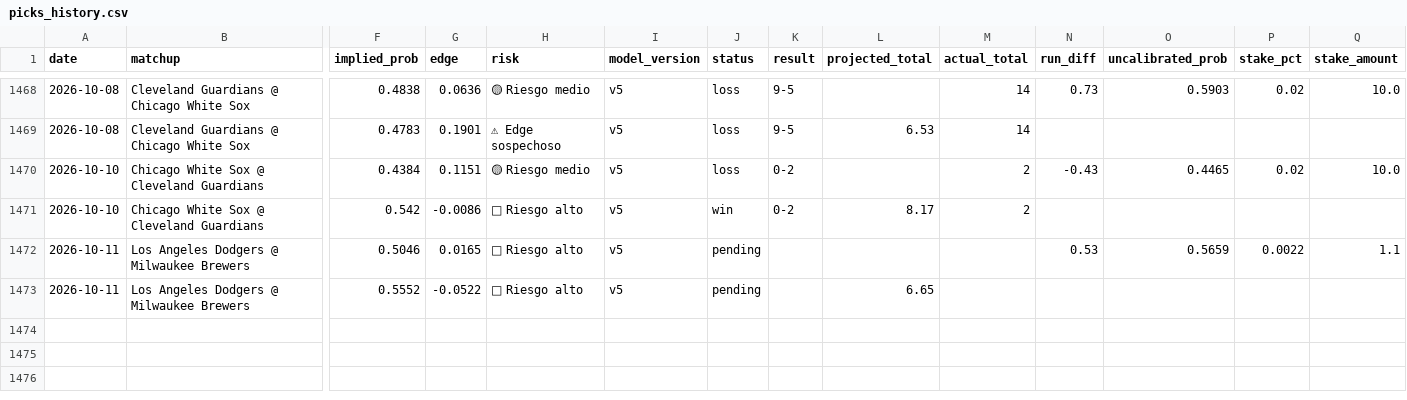
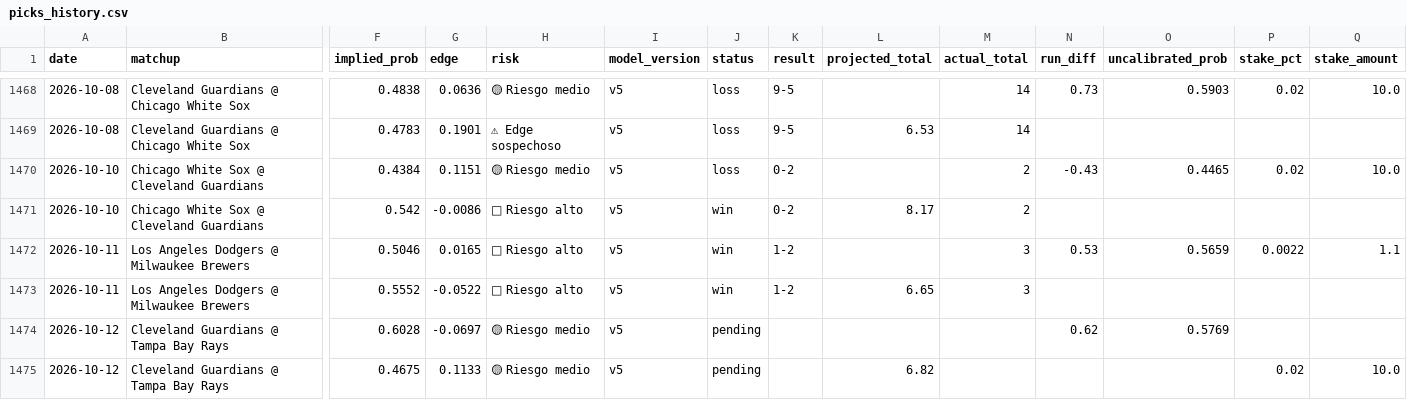
Before and after one commit to DiegoG882/MLB_BetBuilder, a CSV file: data/picks_history.csv, drawn as a sheet; only a part is shown, gaps mark what is left out; rows hold the shown columns only; the diff names each change by its address in the sheet, - before the commit and + after, or states it on an @@ line.

```diff
--- a/data/picks_history.csv
+++ b/data/picks_history.csv
-J1472:J1473 (status): pending
+J1472:J1473 (status): win
-K1472:K1473 (result): (empty)
+K1472:K1473 (result): 1-2
-M1472:M1473 (actual_total): (empty)
+M1472:M1473 (actual_total): 3
+row 1474: 2026-10-12 | Cleveland Guardians @ Tampa Bay Rays | 0.6028 | -0.0697 | 🟡 Riesgo medio | v5 | pending |  |  |  | 0.62 | 0.5769
+row 1475: 2026-10-12 | Cleveland Guardians @ Tampa Bay Rays | 0.4675 | 0.1133 | 🟡 Riesgo medio | v5 | pending |  | 6.82 |  |  |  | 0.02 | 10.0
```
Also changed, not shown: data/performance_summary.csv, 3 other files.
